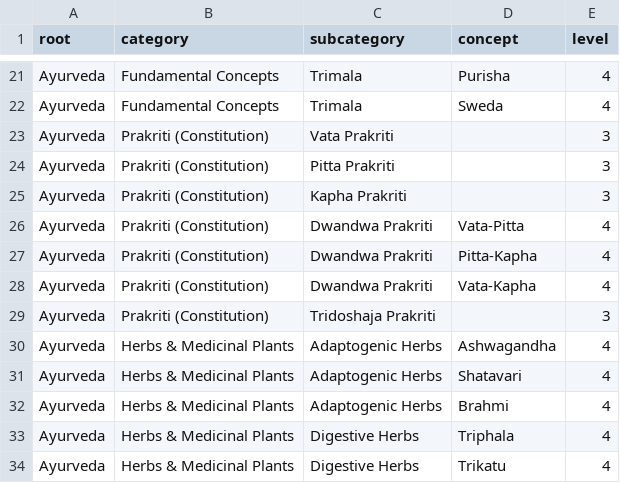
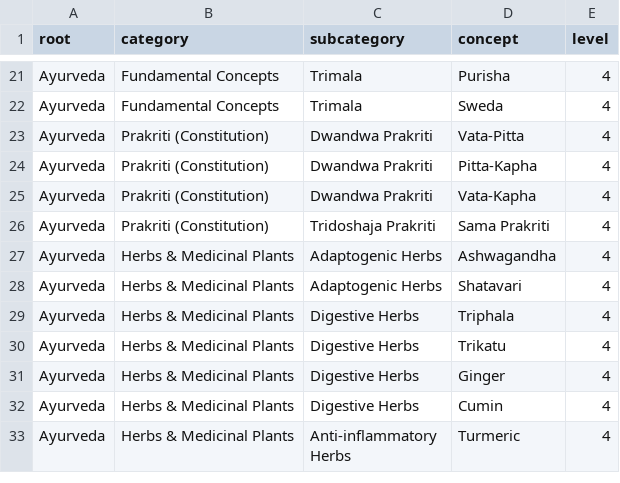
Before and after one commit to Adhilekshmi-cloud/ayurvedha-ai-ontology, a CSV file: outputs/ont01_hierarchy.csv, drawn as a sheet; only a part is shown, gaps mark what is left out; the shorter side is filled out with more unchanged rows.

```diff
--- a/outputs/ont01_hierarchy.csv
+++ b/outputs/ont01_hierarchy.csv
@@ -22,5 +22,2 @@ Ayurveda,Fundamental Concepts,Trimala,Purisha,4
 Ayurveda,Fundamental Concepts,Trimala,Sweda,4
-Ayurveda,Prakriti (Constitution),Vata Prakriti,,3
-Ayurveda,Prakriti (Constitution),Pitta Prakriti,,3
-Ayurveda,Prakriti (Constitution),Kapha Prakriti,,3
 Ayurveda,Prakriti (Constitution),Dwandwa Prakriti,Vata-Pitta,4
@@ -28,6 +25,5 @@ Ayurveda,Prakriti (Constitution),Dwandwa Prakriti,Pitta-Kapha,4
 Ayurveda,Prakriti (Constitution),Dwandwa Prakriti,Vata-Kapha,4
-Ayurveda,Prakriti (Constitution),Tridoshaja Prakriti,,3
+Ayurveda,Prakriti (Constitution),Tridoshaja Prakriti,Sama Prakriti,4
 Ayurveda,Herbs & Medicinal Plants,Adaptogenic Herbs,Ashwagandha,4
 Ayurveda,Herbs & Medicinal Plants,Adaptogenic Herbs,Shatavari,4
-Ayurveda,Herbs & Medicinal Plants,Adaptogenic Herbs,Brahmi,4
 Ayurveda,Herbs & Medicinal Plants,Digestive Herbs,Triphala,4
```
Also changed, not shown: outputs/ont02_synonyms.csv, outputs/ont03_vocabulary.csv, 6 other files.
